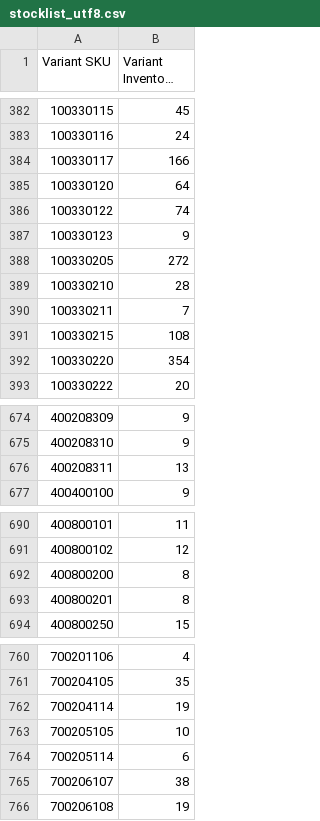
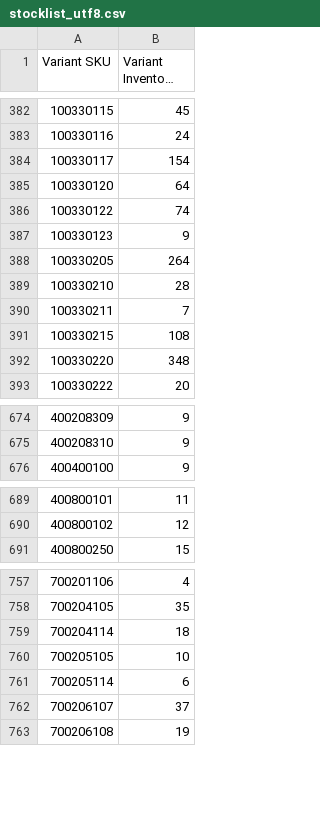
Before and after one commit to stevenlangeshops/inventory_feed_danform, a CSV file: stocklist_utf8.csv, drawn as a sheet; only a part is shown, gaps mark what is left out; long unchanged cells end in …; removed rows and columns are numbered as before the commit, all else as after; the diff covers the shown part only; the diff names each change by its address in the sheet, - before the commit and + after, or states it on an @@ line.

```diff
--- a/stocklist_utf8.csv
+++ b/stocklist_utf8.csv
-B384 (Variant Inventory Qty): 166
+B384 (Variant Inventory Qty): 154
-B388 (Variant Inventory Qty): 272
+B388 (Variant Inventory Qty): 264
-B392 (Variant Inventory Qty): 354
+B392 (Variant Inventory Qty): 348
-row 676: 400208311 | 13
-row 692: 400800200 | 8
-row 693: 400800201 | 8
-B759 (Variant Inventory Qty): 19
+B759 (Variant Inventory Qty): 18
-B762 (Variant Inventory Qty): 38
+B762 (Variant Inventory Qty): 37
```
Also changed, not shown: 12 edited cells elsewhere in this file.
